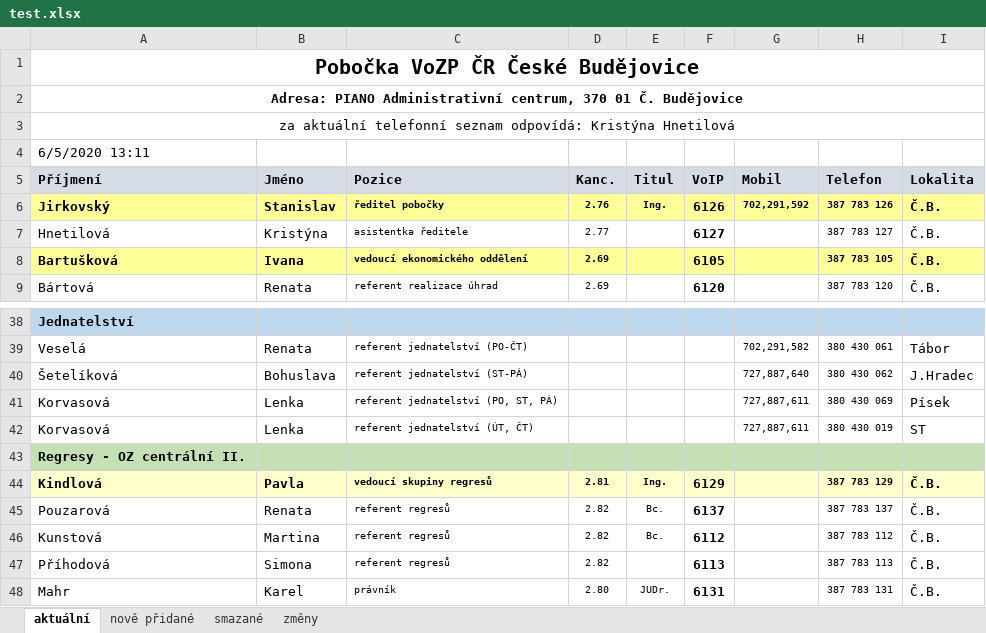
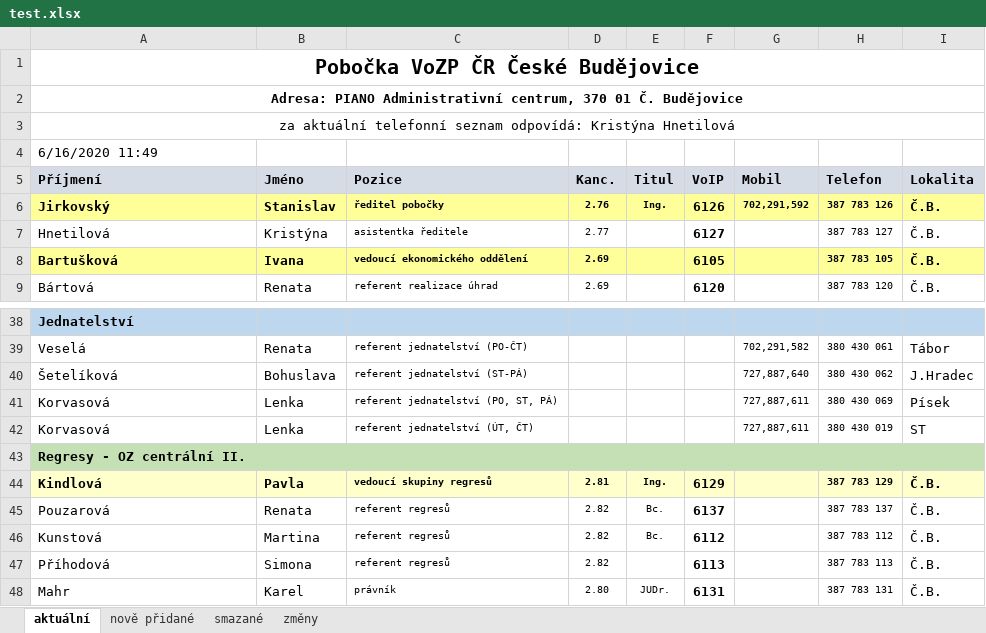
Before and after one commit to prasky7/telefony, an Excel workbook: excel/upload/test.xlsx, sheet aktuální, drawn as a sheet; only a part is shown, gaps mark what is left out; values as stored, in another font and other column widths than the file's, no borders; the diff names each change by its address in the sheet, - before the commit and + after, or states it on an @@ line.

Commit message:
200616-excel-002

```diff
--- a/excel/upload/test.xlsx (sheet aktuální)
+++ b/excel/upload/test.xlsx (sheet aktuální)
-A4 (Příjmení): 6/5/2020 13:11
+A4 (Příjmení): 6/16/2020 11:49
+A43:I43 merged
```
Also changed, not shown: 2 other files.
